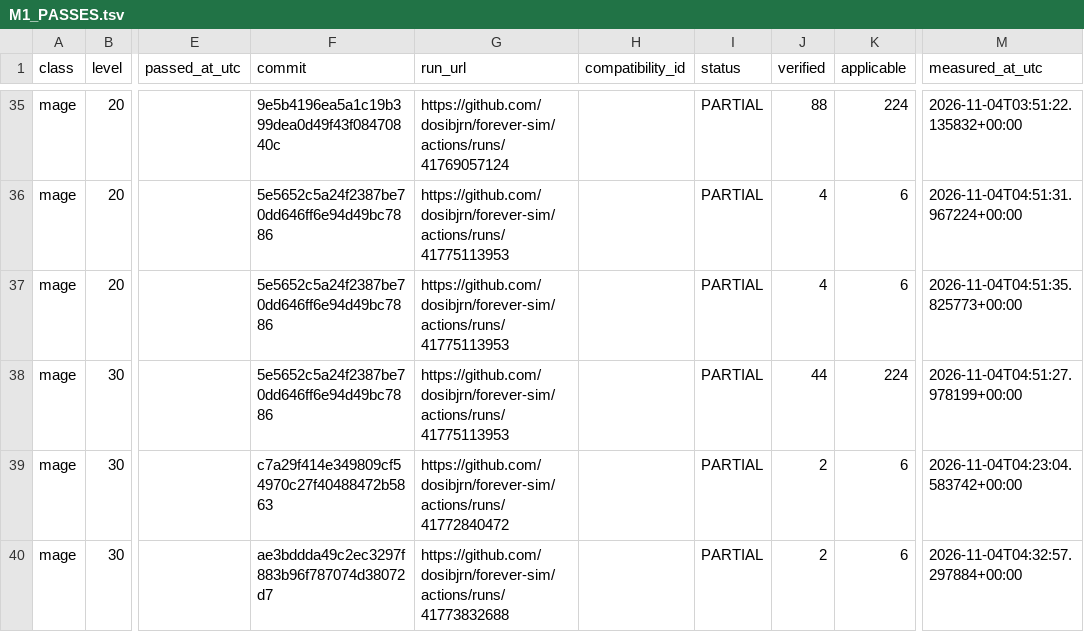
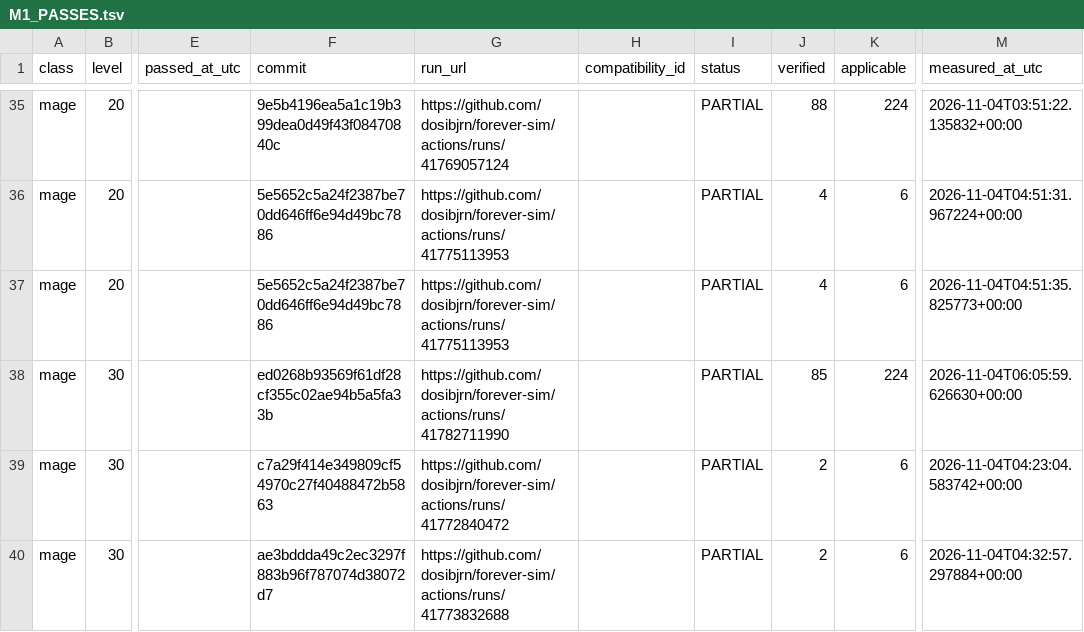
Before and after one commit to dosibjrn/forever-sim, a TSV file: docs/planning/M1_PASSES.tsv, drawn as a sheet; only a part is shown, gaps mark what is left out; the diff names each change by its address in the sheet, - before the commit and + after, or states it on an @@ line.

```diff
--- a/docs/planning/M1_PASSES.tsv
+++ b/docs/planning/M1_PASSES.tsv
-F38 (commit): 5e5652c5a24f2387be70dd646ff6e94d49bc7886
+F38 (commit): ed0268b93569f61df28cf355c02ae94b5a5fa33b
-G38 (run_url): https://github.com/dosibjrn/forever-sim/actions/runs/41775113953
+G38 (run_url): https://github.com/dosibjrn/forever-sim/actions/runs/41782711990
-J38 (verified): 44
+J38 (verified): 85
-M38 (measured_at_utc): 2026-11-04T04:51:27.978199+00:00
+M38 (measured_at_utc): 2026-11-04T06:05:59.626630+00:00
```
Also changed, not shown: 1 other file.
